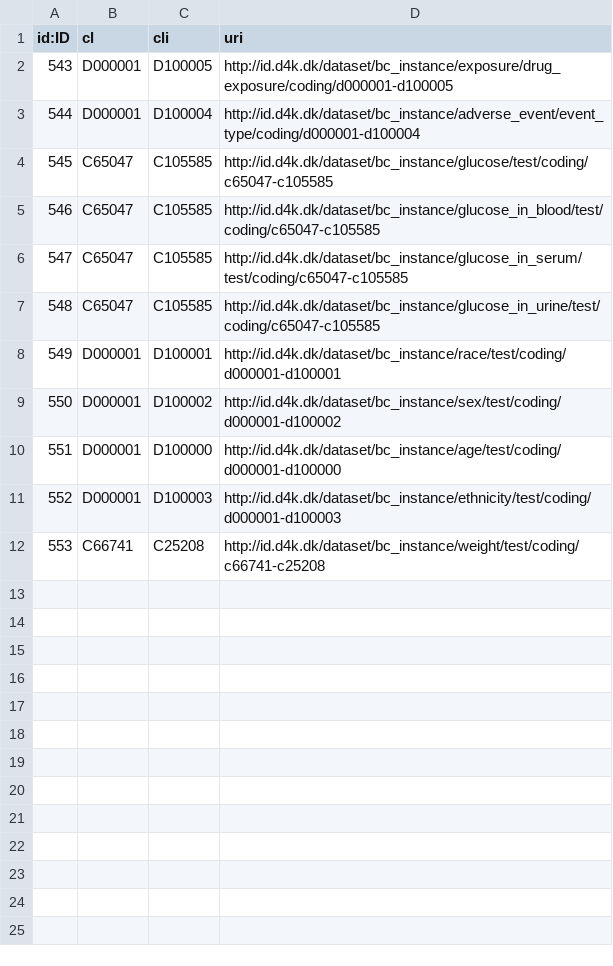
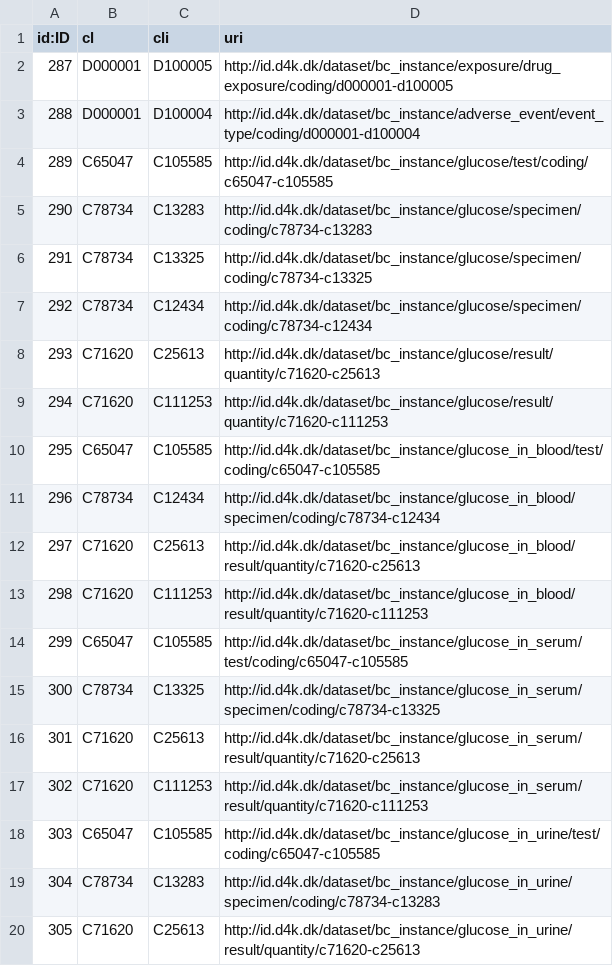
Before and after one commit to data4knowledge/bc_prep, a CSV file: load_data/instances/node-bc_value_set-1.csv, drawn as a sheet; only a part is shown; the shorter side is filled out with more unchanged rows; the diff covers the shown part only; the diff names each change by its address in the sheet, - before the commit and + after, or states it on an @@ line.

Commit message:
Data updates

```diff
--- a/load_data/instances/node-bc_value_set-1.csv
+++ b/load_data/instances/node-bc_value_set-1.csv
@@ column A (id:ID) renumbered between rows 2 and 46 @@
+row 5: 290 | C78734 | C13283 | http://id.d4k.dk/dataset/bc_instance/glucose/specimen/coding/c78734-c13283
+row 6: 291 | C78734 | C13325 | http://id.d4k.dk/dataset/bc_instance/glucose/specimen/coding/c78734-c13325
+row 7: 292 | C78734 | C12434 | http://id.d4k.dk/dataset/bc_instance/glucose/specimen/coding/c78734-c12434
+row 8: 293 | C71620 | C25613 | http://id.d4k.dk/dataset/bc_instance/glucose/result/quantity/c71620-c25613
+row 9: 294 | C71620 | C111253 | http://id.d4k.dk/dataset/bc_instance/glucose/result/quantity/c71620-c111253
+row 11: 296 | C78734 | C12434 | http://id.d4k.dk/dataset/bc_instance/glucose_in_blood/specimen/coding/c78734-c12434
+row 12: 297 | C71620 | C25613 | http://id.d4k.dk/dataset/bc_instance/glucose_in_blood/result/quantity/c71620-c25613
+row 13: 298 | C71620 | C111253 | http://id.d4k.dk/dataset/bc_instance/glucose_in_blood/result/quantity/c71620-c111253
+row 15: 300 | C78734 | C13325 | http://id.d4k.dk/dataset/bc_instance/glucose_in_serum/specimen/coding/c78734-c13325
+row 16: 301 | C71620 | C25613 | http://id.d4k.dk/dataset/bc_instance/glucose_in_serum/result/quantity/c71620-c25613
+row 17: 302 | C71620 | C111253 | http://id.d4k.dk/dataset/bc_instance/glucose_in_serum/result/quantity/c71620-c111253
+row 19: 304 | C78734 | C13283 | http://id.d4k.dk/dataset/bc_instance/glucose_in_urine/specimen/coding/c78734-c13283
+row 20: 305 | C71620 | C25613 | http://id.d4k.dk/dataset/bc_instance/glucose_in_urine/result/quantity/c71620-c25613
```
Also changed, not shown: 23 added rows elsewhere in this file, load_data/instances/node-bc_data_type-1.csv, load_data/instances/relationship-has_data_type-1.csv, 5 other files.
